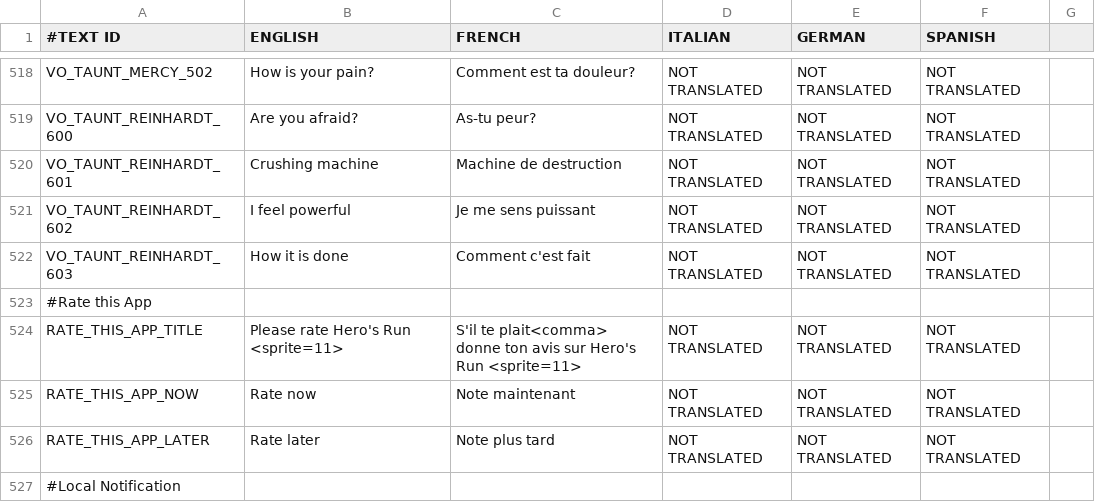
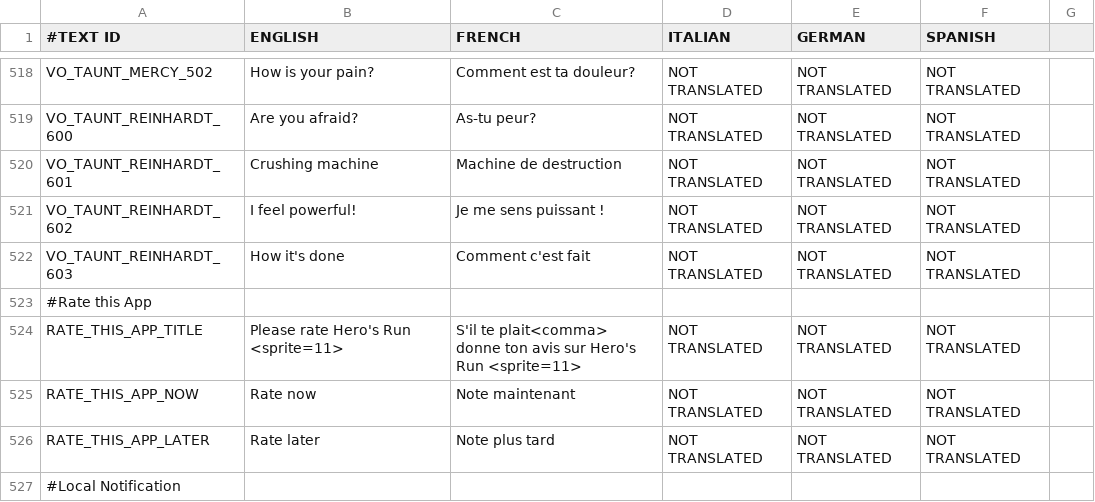
Before and after one commit to shahbazGamedev/Hero-s-Run, a CSV file: Assets/Resources/Localization/GameText.csv, drawn as a sheet; only a part is shown, gaps mark what is left out; the diff names each change by its address in the sheet, - before the commit and + after, or states it on an @@ line.

```diff
--- a/Assets/Resources/Localization/GameText.csv
+++ b/Assets/Resources/Localization/GameText.csv
-B521 (ENGLISH): I feel powerful
+B521 (ENGLISH): I feel powerful!
-C521 (FRENCH): Je me sens puissant
+C521 (FRENCH): Je me sens puissant !
-B522 (ENGLISH): How it is done
+B522 (ENGLISH): How it's done
```
Also changed, not shown: 2 other files.
